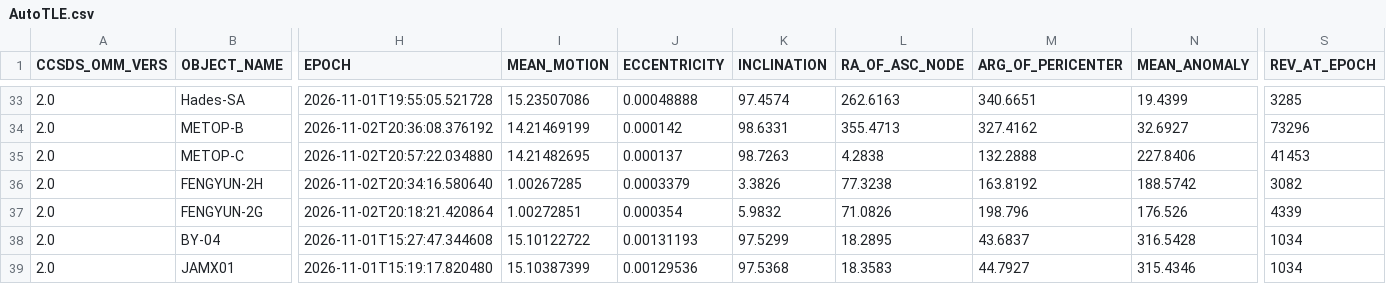
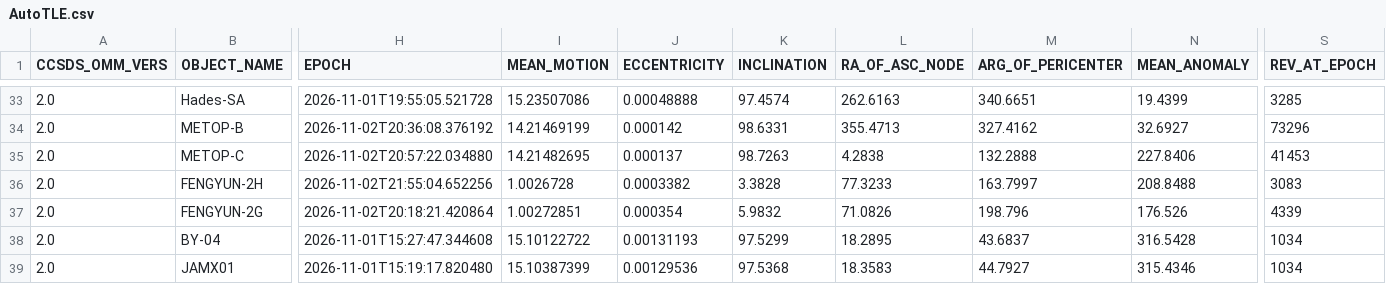
Before and after one commit to BI4PYM/AutoTLE, a CSV file: satellites/AutoTLE.csv, drawn as a sheet; only a part is shown, gaps mark what is left out; the diff names each change by its address in the sheet, - before the commit and + after, or states it on an @@ line.

Commit message:
Auto upload

```diff
--- a/satellites/AutoTLE.csv
+++ b/satellites/AutoTLE.csv
-H36 (EPOCH): 2026-11-02T20:34:16.580640
+H36 (EPOCH): 2026-11-02T21:55:04.652256
-I36 (MEAN_MOTION): 1.00267285
+I36 (MEAN_MOTION): 1.0026728
-J36 (ECCENTRICITY): 0.0003379
+J36 (ECCENTRICITY): 0.0003382
-K36 (INCLINATION): 3.3826
+K36 (INCLINATION): 3.3828
-L36 (RA_OF_ASC_NODE): 77.3238
+L36 (RA_OF_ASC_NODE): 77.3233
-M36 (ARG_OF_PERICENTER): 163.8192
+M36 (ARG_OF_PERICENTER): 163.7997
-N36 (MEAN_ANOMALY): 188.5742
+N36 (MEAN_ANOMALY): 208.8488
-S36 (REV_AT_EPOCH): 3082
+S36 (REV_AT_EPOCH): 3083
```
Also changed, not shown: 8 other files.
